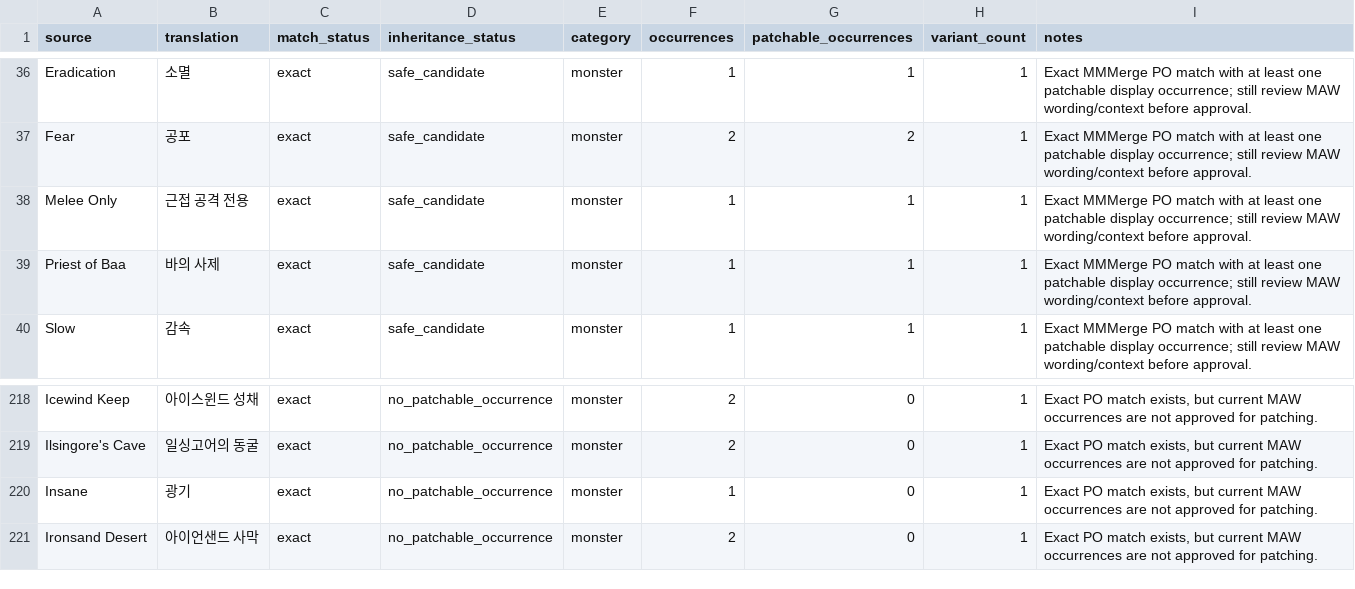
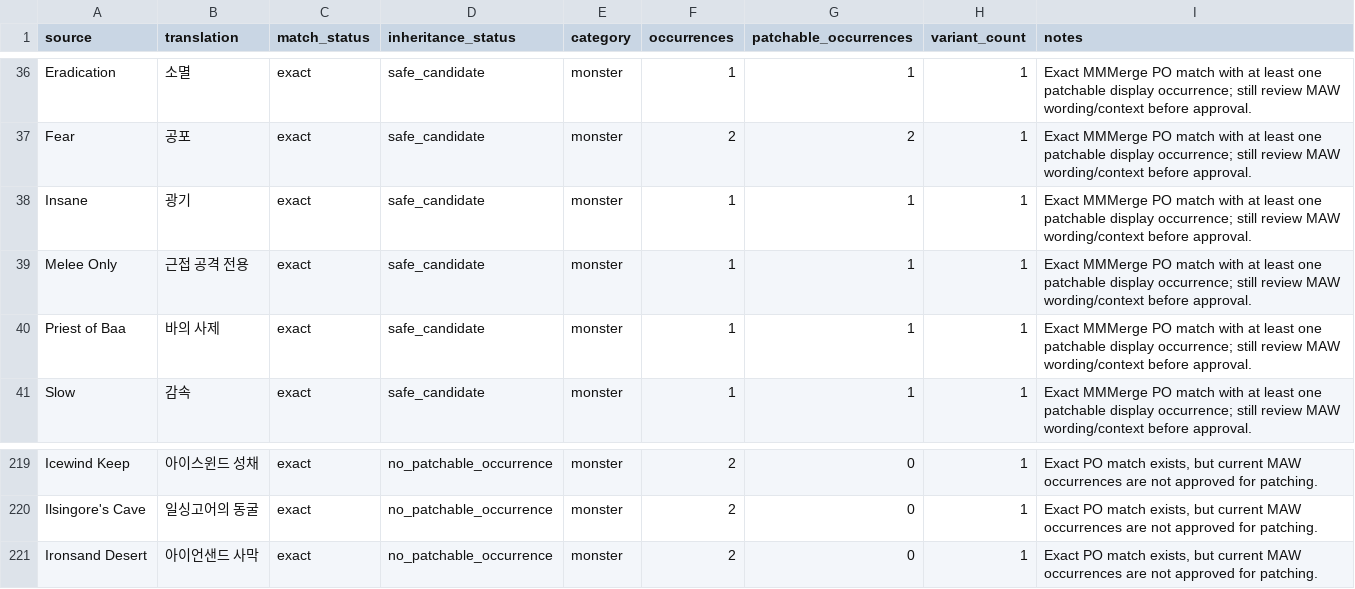
Before and after one commit to munument1/-KR-Maw-Mod-MMMerge, a TSV file: localization/mmmerge_matches.tsv, drawn as a sheet; only a part is shown, gaps mark what is left out.

```diff
--- a/localization/mmmerge_matches.tsv
+++ b/localization/mmmerge_matches.tsv
@@ -37,2 +37,3 @@ Eradication	소멸	exact	safe_candidate	monster	1	1	1	Exact MMMerge PO match wit
 Fear	공포	exact	safe_candidate	monster	2	2	1	Exact MMMerge PO match with at least one patchable display occurrence; still review MAW wording/context before approval.
+Insane	광기	exact	safe_candidate	monster	1	1	1	Exact MMMerge PO match with at least one patchable display occurrence; still review MAW wording/context before approval.
 Melee Only	근접 공격 전용	exact	safe_candidate	monster	1	1	1	Exact MMMerge PO match with at least one patchable display occurrence; still review MAW wording/context before approval.
@@ -219,3 +220,2 @@ Icewind Keep	아이스윈드 성채	exact	no_patchable_occurrence	monster	2	0	1
 Ilsingore's Cave	일싱고어의 동굴	exact	no_patchable_occurrence	monster	2	0	1	Exact PO match exists, but current MAW occurrences are not approved for patching.
-Insane	광기	exact	no_patchable_occurrence	monster	1	0	1	Exact PO match exists, but current MAW occurrences are not approved for patching.
 Ironsand Desert	아이언샌드 사막	exact	no_patchable_occurrence	monster	2	0	1	Exact PO match exists, but current MAW occurrences are not approved for patching.
```
Also changed, not shown: 17 other files.
